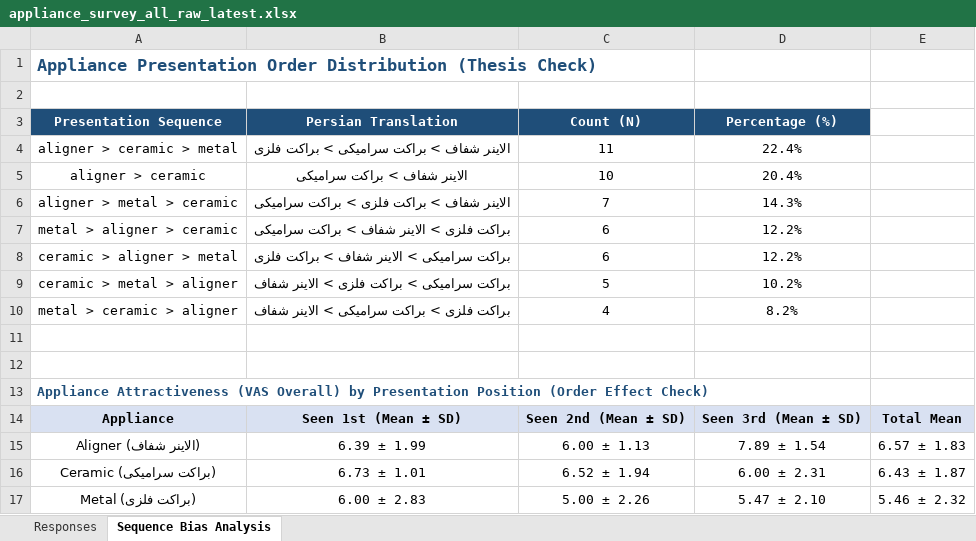
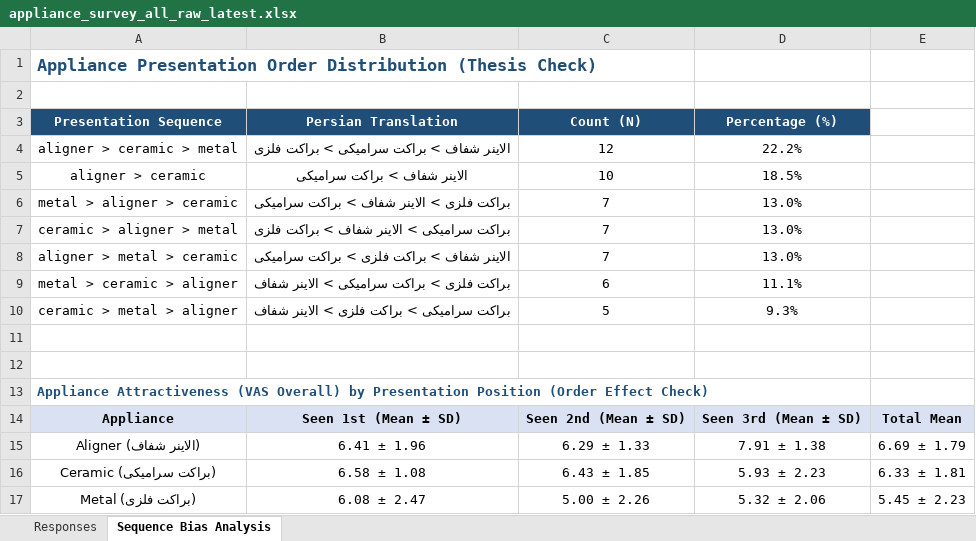
Before and after one commit to mmshooreshi/appliance-survey-v1, an Excel workbook: exports/appliance_survey_all_raw_latest.xlsx, sheet Sequence Bias Analysis, drawn as a sheet; values as stored, in another font and other column widths than the file's, no borders; removed rows and columns are numbered as before the commit, all else as after; the diff names each change by its address in the sheet, - before the commit and + after, or states it on an @@ line.

```diff
--- a/exports/appliance_survey_all_raw_latest.xlsx (sheet Sequence Bias Analysis)
+++ b/exports/appliance_survey_all_raw_latest.xlsx (sheet Sequence Bias Analysis)
-C4 (Count (N)): 11
+C4 (Count (N)): 12
-D4 (Percentage (%)): 22.4%
+D4 (Percentage (%)): 22.2%
-D5 (Percentage (%)): 20.4%
+D5 (Percentage (%)): 18.5%
-row 6: aligner > metal > ceramic | الاینر شفاف > براکت فلزی > براکت سرامیکی | 7 | 14.3%
-C6:C7 (Count (N)): 6
+C6:C7 (Count (N)): 7
-D6:D7 (Percentage (%)): 12.2%
+D6:D7 (Percentage (%)): 13.0%
+row 8: aligner > metal > ceramic | الاینر شفاف > براکت فلزی > براکت سرامیکی | 7 | 13.0%
+row 9: metal > ceramic > aligner | براکت فلزی > براکت سرامیکی > الاینر شفاف | 6 | 11.1%
-D10 (Percentage (%)): 10.2%
+D10 (Percentage (%)): 9.3%
-row 10: metal > ceramic > aligner | براکت فلزی > براکت سرامیکی > الاینر شفاف | 4 | 8.2%
-B15 (Persian Translation): 6.39 ± 1.99
+B15 (Persian Translation): 6.41 ± 1.96
-C15 (Count (N)): 6.00 ± 1.13
+C15 (Count (N)): 6.29 ± 1.33
-D15 (Percentage (%)): 7.89 ± 1.54
+D15 (Percentage (%)): 7.91 ± 1.38
-E15: 6.57 ± 1.83
+E15: 6.69 ± 1.79
-B16 (Persian Translation): 6.73 ± 1.01
+B16 (Persian Translation): 6.58 ± 1.08
-C16 (Count (N)): 6.52 ± 1.94
+C16 (Count (N)): 6.43 ± 1.85
-D16 (Percentage (%)): 6.00 ± 2.31
+D16 (Percentage (%)): 5.93 ± 2.23
-E16: 6.43 ± 1.87
+E16: 6.33 ± 1.81
-B17 (Persian Translation): 6.00 ± 2.83
+B17 (Persian Translation): 6.08 ± 2.47
-D17 (Percentage (%)): 5.47 ± 2.10
+D17 (Percentage (%)): 5.32 ± 2.06
-E17: 5.46 ± 2.32
+E17: 5.45 ± 2.23
```
Also changed, not shown: sheet Responses, exports/appliance_survey_study_cohort_latest.xlsx, exports/tables/appliance_survey_thesis_tables.xlsx, 25 other files.
